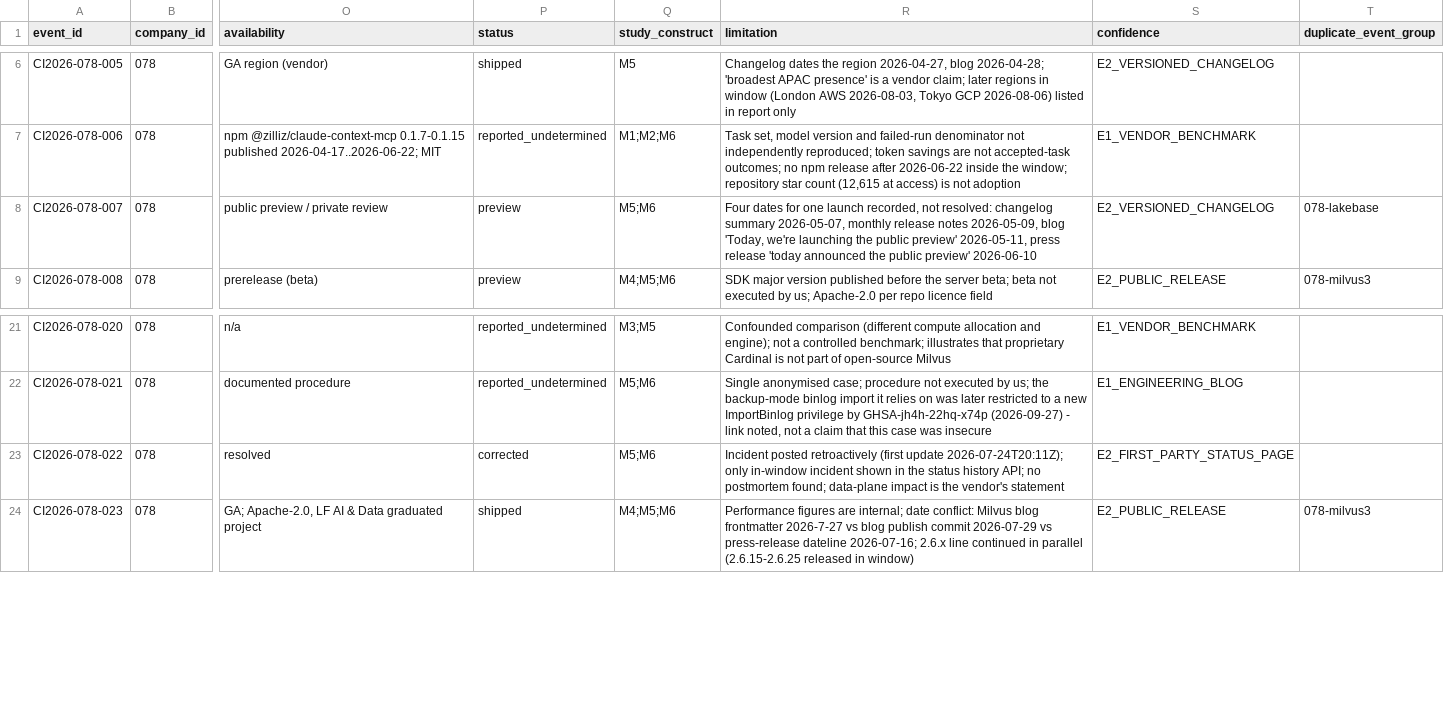
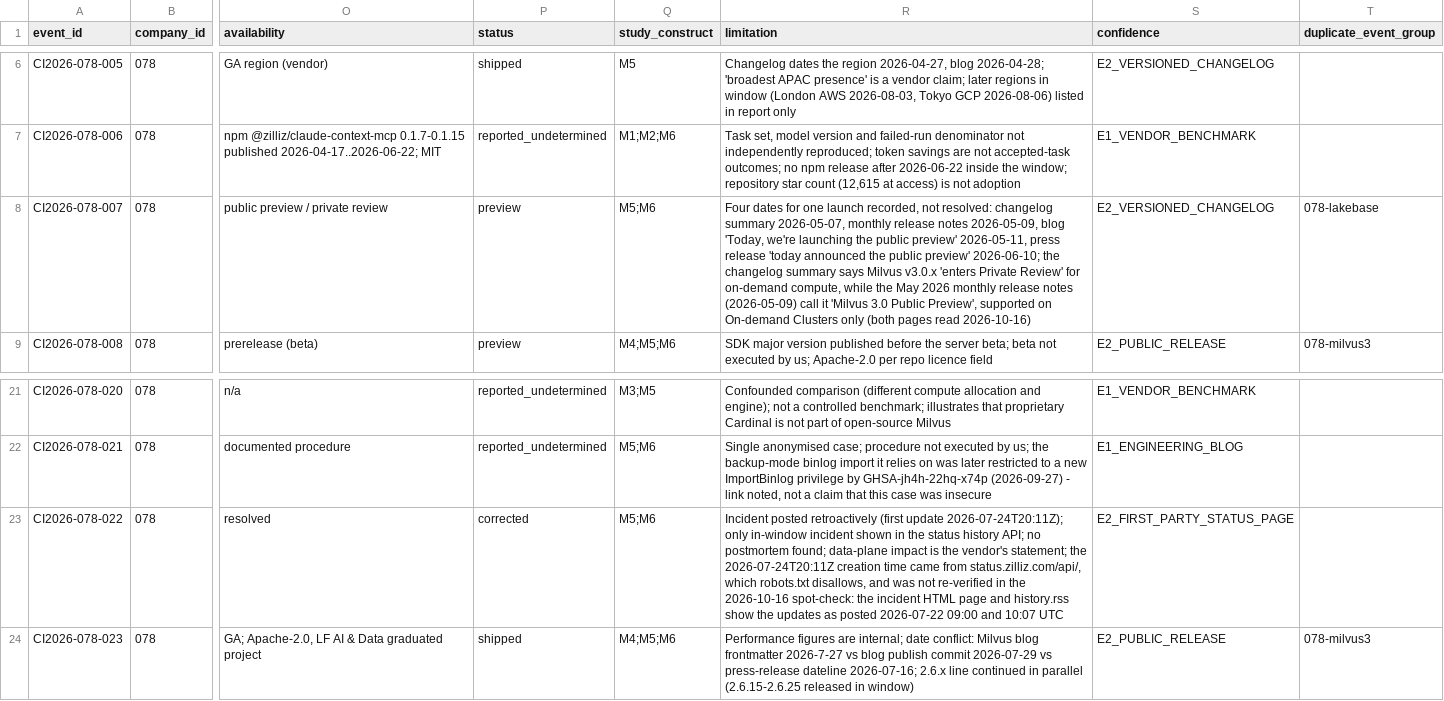
Before and after one commit to MSKazemi/github-trending-1000-study, a CSV file: research/company-intelligence/2026-04-12_2026-10-12/078-zilliz.events.csv, drawn as a sheet; only a part is shown, gaps mark what is left out; the diff names each change by its address in the sheet, - before the commit and + after, or states it on an @@ line.

Commit message:
research(078): independent source spot-check corrections (#146)
Spot-checked 26 of 35 ledger rows plus the entity claim against raw
sources: 25 confirmed (007 gained a Private Review vs Public Preview
label conflict), 0 corrected, 1 unverifiable (022 posting date relied
on the robots-disallowed status API), 0 wrong.

```diff
--- a/research/company-intelligence/2026-04-12_2026-10-12/078-zilliz.events.csv
+++ b/research/company-intelligence/2026-04-12_2026-10-12/078-zilliz.events.csv
-R8 (limitation): …public preview' 2026-06-10
+R8 (limitation): …public preview' 2026-06-10; the changelog summary says Milvus v3.0.x 'enters Private Review' for on-demand compute, while the May 2026 monthly release notes (2026-05-09) call it 'Milvus 3.0 Public Preview', supported on On-demand Clusters only (both pages read 2026-10-16)
-R23 (limitation): …the vendor's statement
+R23 (limitation): …the vendor's statement; the 2026-07-24T20:11Z creation time came from status.zilliz.com/api/, which robots.txt disallows, and was not re-verified in the 2026-10-16 spot-check: the incident HTML page and history.rss show the updates as posted 2026-07-22 09:00 and 10:07 UTC
```
Also changed, not shown: 2 other files.
